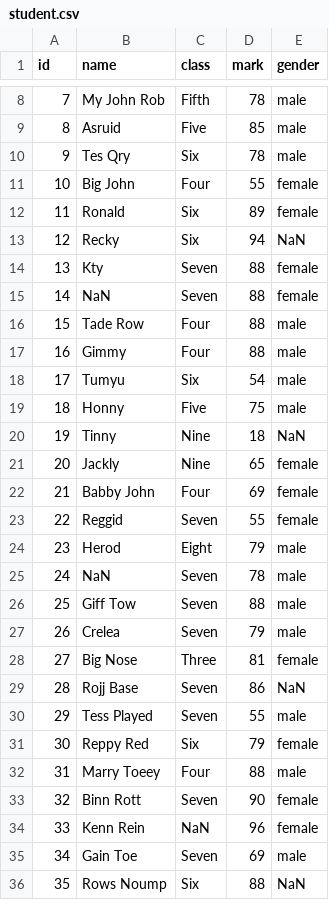
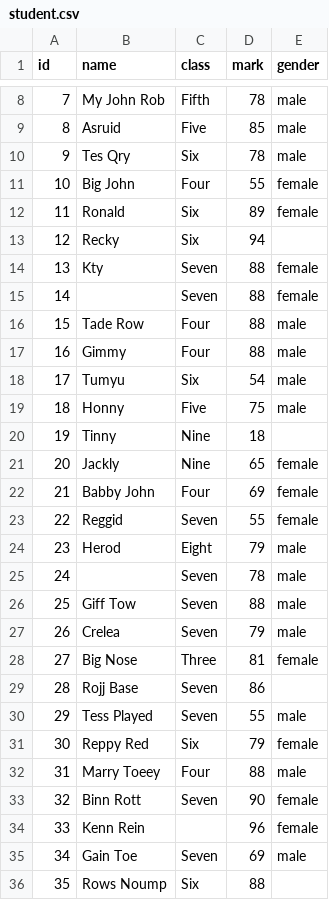
Before and after one commit to evan-mitchell93/SDEV220-Fall, a CSV file: Module 7/student.csv, drawn as a sheet; only a part is shown, gaps mark what is left out; the diff covers the shown part only.

```diff
--- a/Module 7/student.csv
+++ b/Module 7/student.csv
@@ -12,5 +12,5 @@ id,name,class,mark,gender
 11,Ronald,Six,89,female
-12,Recky,Six,94,NaN
+12,Recky,Six,94,
 13,Kty,Seven,88,female
-14,NaN,Seven,88,female
+14,,Seven,88,female
 15,Tade Row,Four,88,male
@@ -19,3 +19,3 @@ id,name,class,mark,gender
 18,Honny,Five,75,male
-19,Tinny,Nine,18,NaN
+19,Tinny,Nine,18,
 20,Jackly,Nine,65,female
@@ -24,3 +24,3 @@ id,name,class,mark,gender
 23,Herod,Eight,79,male
-24,NaN,Seven,78,male
+24,,Seven,78,male
 25,Giff Tow,Seven,88,male
@@ -28,3 +28,3 @@ id,name,class,mark,gender
 27,Big Nose,Three,81,female
-28,Rojj Base,Seven,86,NaN
+28,Rojj Base,Seven,86,
 29,Tess Played,Seven,55,male
@@ -33,4 +33,4 @@ id,name,class,mark,gender
 32,Binn Rott,Seven,90,female
-33,Kenn Rein,NaN,96,female
+33,Kenn Rein,,96,female
 34,Gain Toe,Seven,69,male
-35,Rows Noump,Six,88,NaN
+35,Rows Noump,Six,88,
```
Also changed, not shown: 1 edited cell elsewhere in this file, 1 other file.
